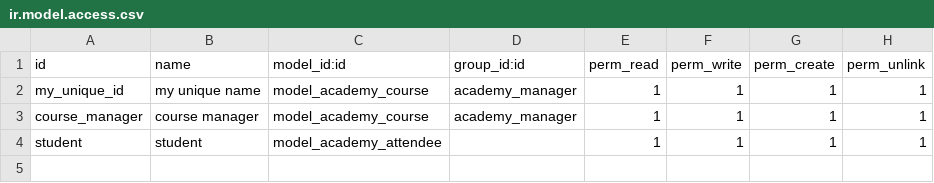
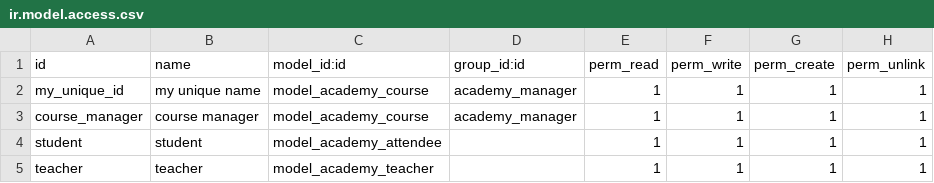
Before and after one commit to Nikitaion/odoo-training, a CSV file: odoo-academy/security/ir.model.access.csv, drawn as a sheet.

Commit message:
Added related field

```diff
--- a/odoo-academy/security/ir.model.access.csv
+++ b/odoo-academy/security/ir.model.access.csv
@@ -4 +4,2 @@
 "student","student","model_academy_attendee",,1,1,1,1
+"teacher","teacher","model_academy_teacher",,1,1,1,1
```
